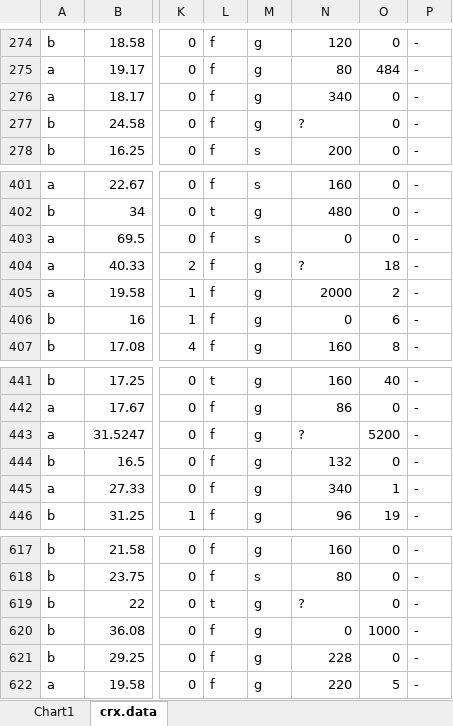
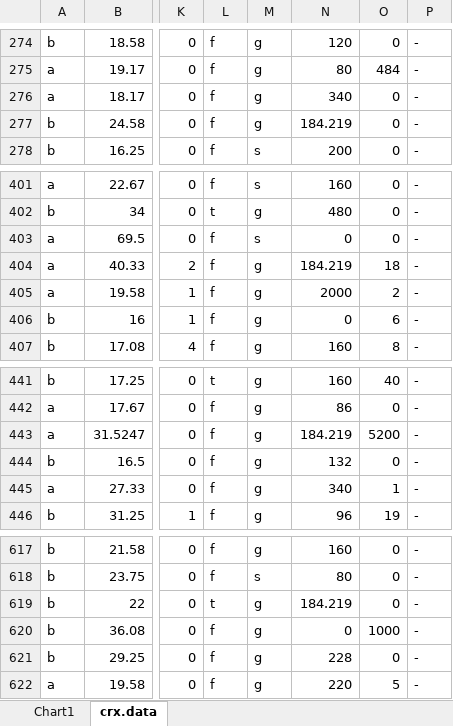
Before and after one commit to RAIDSouL/Datamining, an Excel workbook: crx.dataFixed.xlsx, sheet crx.data, drawn as a sheet; only a part is shown, gaps mark what is left out; values as stored, in another font and other column widths than the file's, no borders; conditional formats not drawn; the diff covers the shown part only; the diff names each change by its address in the sheet, - before the commit and + after, or states it on an @@ line.

```diff
--- a/crx.dataFixed.xlsx (sheet crx.data)
+++ b/crx.dataFixed.xlsx (sheet crx.data)
-N277: ?
+N277: 184.219
-N404: ?
+N404: 184.219
-N443: ?
+N443: 184.219
-N619: ?
+N619: 184.219
```
Also changed, not shown: 1 added row and 8 edited cells elsewhere in this sheet, charts or pictures, 2 other files.
